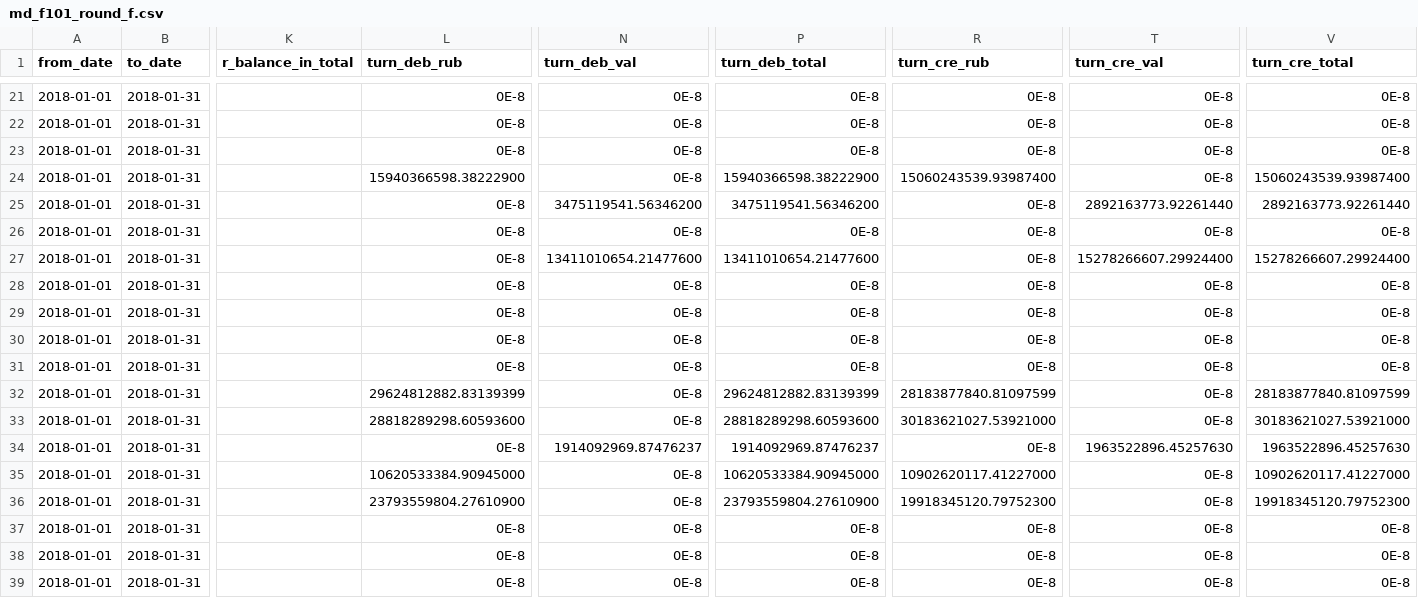
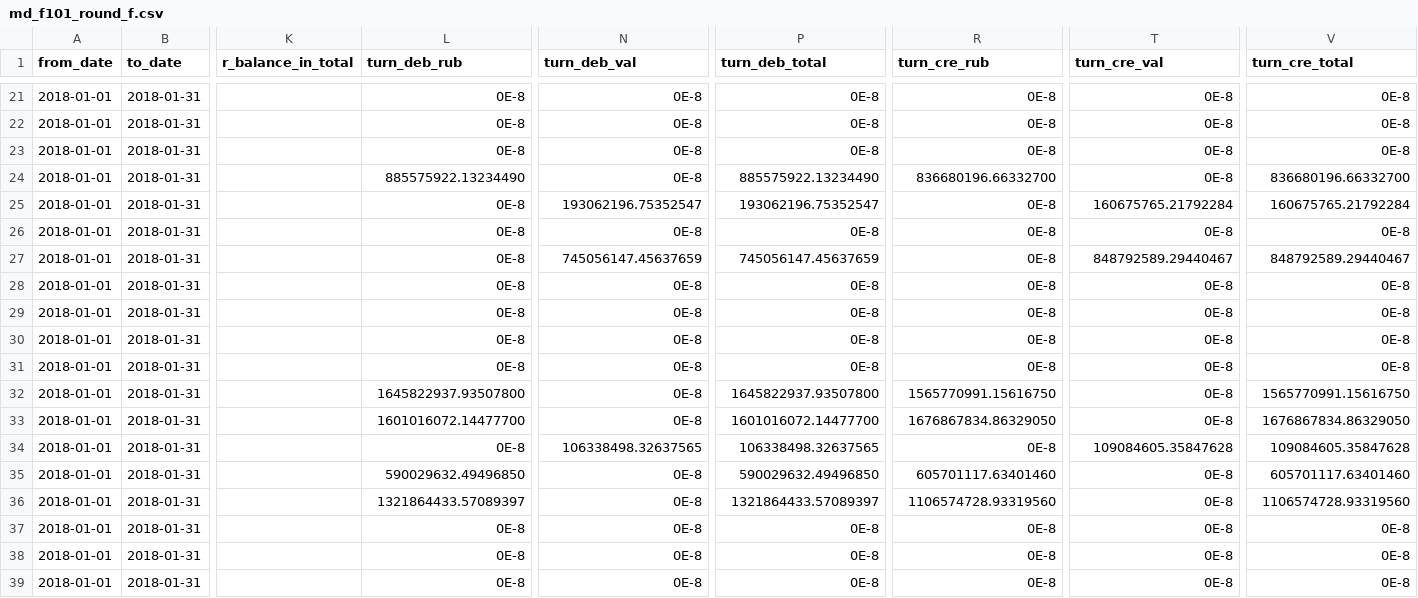
Before and after one commit to Bubas3/ProectNeo, a CSV file: CSVLOAD/md_f101_round_f.csv, drawn as a sheet; only a part is shown, gaps mark what is left out; the diff covers the shown part only; the diff names each change by its address in the sheet, - before the commit and + after, or states it on an @@ line.

```diff
--- a/CSVLOAD/md_f101_round_f.csv
+++ b/CSVLOAD/md_f101_round_f.csv
-L24 (turn_deb_rub): 15940366598.38222900
+L24 (turn_deb_rub): 885575922.13234490
-P24 (turn_deb_total): 15940366598.38222900
+P24 (turn_deb_total): 885575922.13234490
-R24 (turn_cre_rub): 15060243539.93987400
+R24 (turn_cre_rub): 836680196.66332700
-V24 (turn_cre_total): 15060243539.93987400
+V24 (turn_cre_total): 836680196.66332700
-N25 (turn_deb_val): 3475119541.56346200
+N25 (turn_deb_val): 193062196.75352547
-P25 (turn_deb_total): 3475119541.56346200
+P25 (turn_deb_total): 193062196.75352547
-T25 (turn_cre_val): 2892163773.92261440
+T25 (turn_cre_val): 160675765.21792284
-V25 (turn_cre_total): 2892163773.92261440
+V25 (turn_cre_total): 160675765.21792284
-N27 (turn_deb_val): 13411010654.21477600
+N27 (turn_deb_val): 745056147.45637659
-P27 (turn_deb_total): 13411010654.21477600
+P27 (turn_deb_total): 745056147.45637659
-T27 (turn_cre_val): 15278266607.29924400
+T27 (turn_cre_val): 848792589.29440467
-V27 (turn_cre_total): 15278266607.29924400
+V27 (turn_cre_total): 848792589.29440467
-L32 (turn_deb_rub): 29624812882.83139399
+L32 (turn_deb_rub): 1645822937.93507800
-P32 (turn_deb_total): 29624812882.83139399
+P32 (turn_deb_total): 1645822937.93507800
-R32 (turn_cre_rub): 28183877840.81097599
+R32 (turn_cre_rub): 1565770991.15616750
-V32 (turn_cre_total): 28183877840.81097599
+V32 (turn_cre_total): 1565770991.15616750
-L33 (turn_deb_rub): 28818289298.60593600
+L33 (turn_deb_rub): 1601016072.14477700
-P33 (turn_deb_total): 28818289298.60593600
+P33 (turn_deb_total): 1601016072.14477700
-R33 (turn_cre_rub): 30183621027.53921000
+R33 (turn_cre_rub): 1676867834.86329050
-V33 (turn_cre_total): 30183621027.53921000
+V33 (turn_cre_total): 1676867834.86329050
-N34 (turn_deb_val): 1914092969.87476237
+N34 (turn_deb_val): 106338498.32637565
-P34 (turn_deb_total): 1914092969.87476237
+P34 (turn_deb_total): 106338498.32637565
-T34 (turn_cre_val): 1963522896.45257630
+T34 (turn_cre_val): 109084605.35847628
-V34 (turn_cre_total): 1963522896.45257630
+V34 (turn_cre_total): 109084605.35847628
-L35 (turn_deb_rub): 10620533384.90945000
+L35 (turn_deb_rub): 590029632.49496850
-P35 (turn_deb_total): 10620533384.90945000
+P35 (turn_deb_total): 590029632.49496850
-R35 (turn_cre_rub): 10902620117.41227000
+R35 (turn_cre_rub): 605701117.63401460
-V35 (turn_cre_total): 10902620117.41227000
+V35 (turn_cre_total): 605701117.63401460
-L36 (turn_deb_rub): 23793559804.27610900
+L36 (turn_deb_rub): 1321864433.57089397
-P36 (turn_deb_total): 23793559804.27610900
+P36 (turn_deb_total): 1321864433.57089397
-R36 (turn_cre_rub): 19918345120.79752300
+R36 (turn_cre_rub): 1106574728.93319560
-V36 (turn_cre_total): 19918345120.79752300
+V36 (turn_cre_total): 1106574728.93319560
```
Also changed, not shown: 112 edited cells elsewhere in this file, 1 other file.
